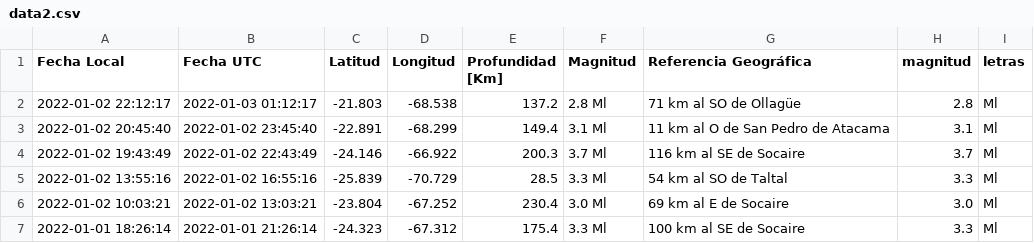
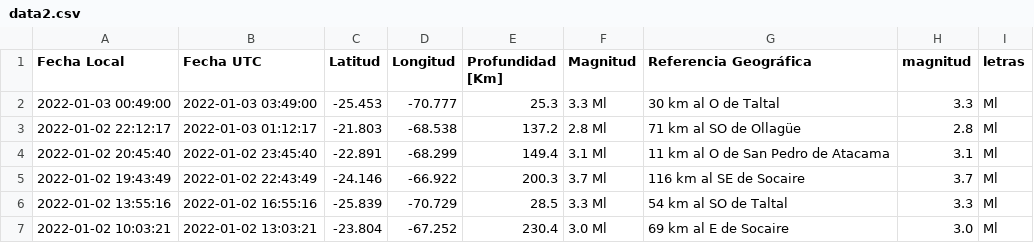
Before and after one commit to brunooviedo/sismos, a CSV file: data2.csv, drawn as a sheet; only a part is shown; the shorter side is filled out with more unchanged rows; the diff names each change by its address in the sheet, - before the commit and + after, or states it on an @@ line.

```diff
--- a/data2.csv
+++ b/data2.csv
+row 2: 2022-01-03 00:49:00 | 2022-01-03 03:49:00 | -25.453 | -70.777 | 25.3 | 3.3 Ml | 30 km al O de Taltal | 3.3 | Ml
```
Also changed, not shown: data.csv, 2 other files.
